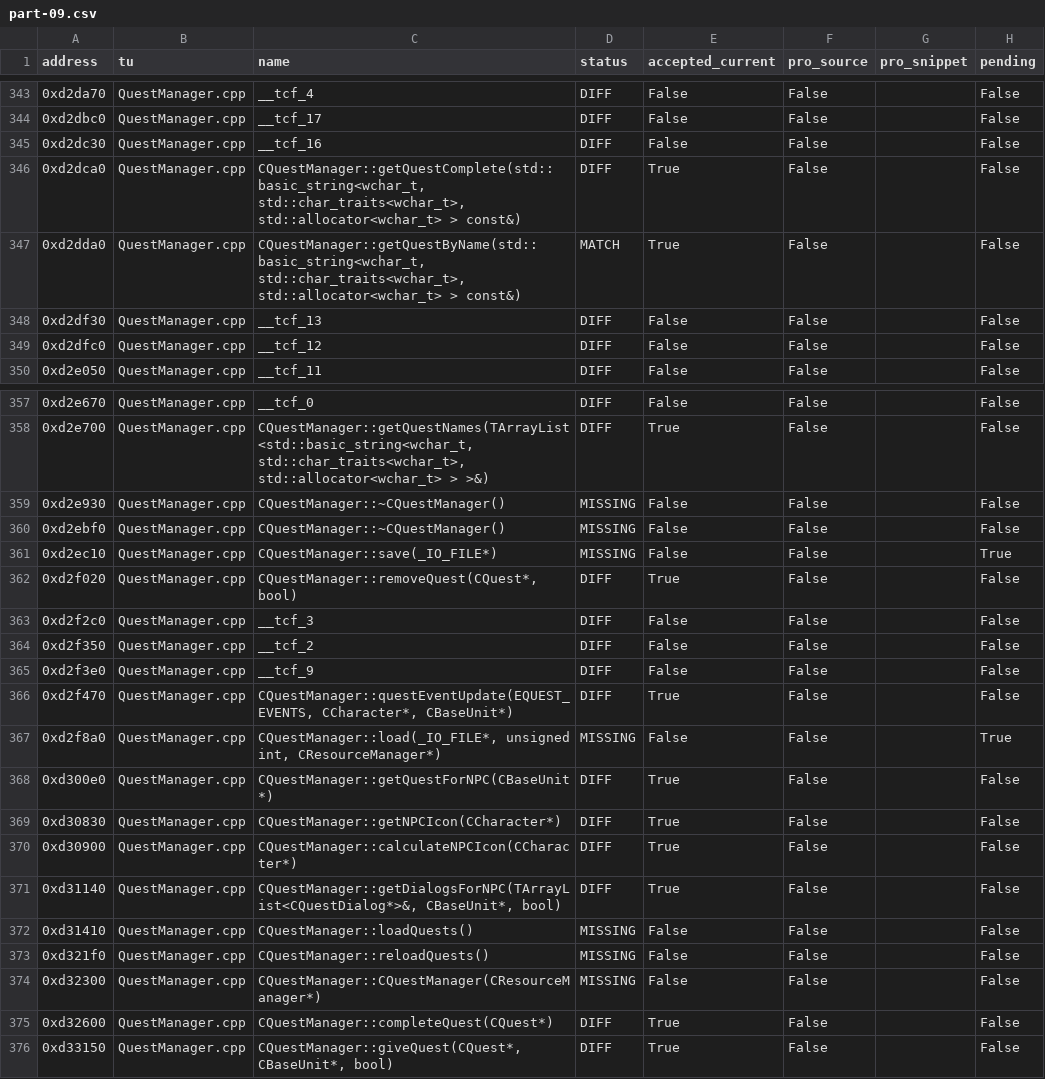
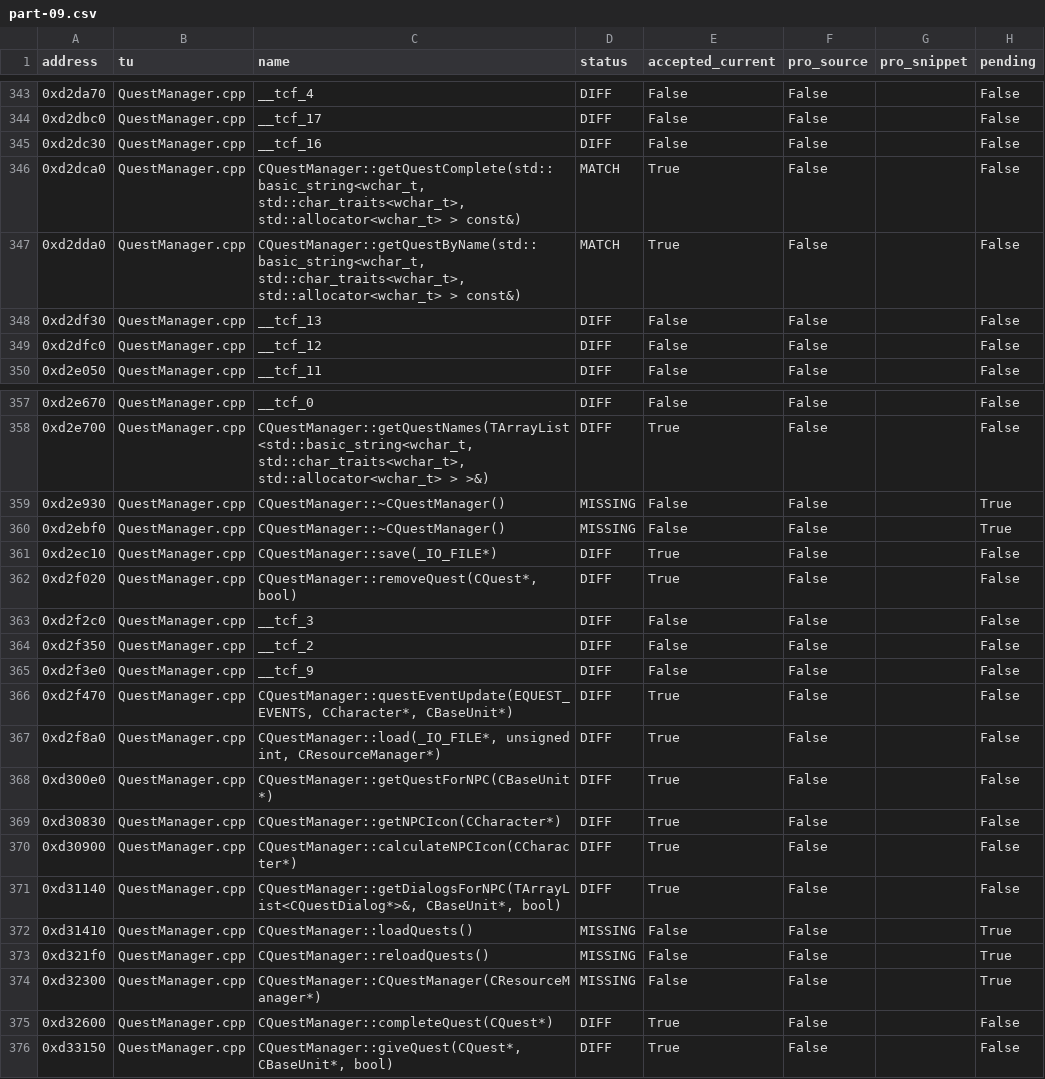
Before and after one commit to Qweasd123tg/OpenTorchlight, a CSV file: handoff/ALL_FUNCTIONS/part-09.csv, drawn as a sheet; only a part is shown, gaps mark what is left out.

Commit message:
Refresh full Pro handoff through verified PR97; retain history and integration limits

```diff
--- a/handoff/ALL_FUNCTIONS/part-09.csv
+++ b/handoff/ALL_FUNCTIONS/part-09.csv
@@ -345,3 +345,3 @@ address,tu,name,status,accepted_current,pro_source,pro_snippet,pending
 0xd2dc30,QuestManager.cpp,__tcf_16,DIFF,False,False,,False
-0xd2dca0,QuestManager.cpp,"CQuestManager::getQuestComplete(std::basic_string<wchar_t, std::char_traits<wchar_t>, std::allocator<wchar_t> > const&)",DIFF,True,False,,False
+0xd2dca0,QuestManager.cpp,"CQuestManager::getQuestComplete(std::basic_string<wchar_t, std::char_traits<wchar_t>, std::allocator<wchar_t> > const&)",MATCH,True,False,,False
 0xd2dda0,QuestManager.cpp,"CQuestManager::getQuestByName(std::basic_string<wchar_t, std::char_traits<wchar_t>, std::allocator<wchar_t> > const&)",MATCH,True,False,,False
@@ -358,5 +358,5 @@ address,tu,name,status,accepted_current,pro_source,pro_snippet,pending
 0xd2e700,QuestManager.cpp,"CQuestManager::getQuestNames(TArrayList<std::basic_string<wchar_t, std::char_traits<wchar_t>, std::allocator<wchar_t> > >&)",DIFF,True,False,,False
-0xd2e930,QuestManager.cpp,CQuestManager::~CQuestManager(),MISSING,False,False,,False
-0xd2ebf0,QuestManager.cpp,CQuestManager::~CQuestManager(),MISSING,False,False,,False
-0xd2ec10,QuestManager.cpp,CQuestManager::save(_IO_FILE*),MISSING,False,False,,True
+0xd2e930,QuestManager.cpp,CQuestManager::~CQuestManager(),MISSING,False,False,,True
+0xd2ebf0,QuestManager.cpp,CQuestManager::~CQuestManager(),MISSING,False,False,,True
+0xd2ec10,QuestManager.cpp,CQuestManager::save(_IO_FILE*),DIFF,True,False,,False
 0xd2f020,QuestManager.cpp,"CQuestManager::removeQuest(CQuest*, bool)",DIFF,True,False,,False
@@ -366,3 +366,3 @@ address,tu,name,status,accepted_current,pro_source,pro_snippet,pending
 0xd2f470,QuestManager.cpp,"CQuestManager::questEventUpdate(EQUEST_EVENTS, CCharacter*, CBaseUnit*)",DIFF,True,False,,False
-0xd2f8a0,QuestManager.cpp,"CQuestManager::load(_IO_FILE*, unsigned int, CResourceManager*)",MISSING,False,False,,True
+0xd2f8a0,QuestManager.cpp,"CQuestManager::load(_IO_FILE*, unsigned int, CResourceManager*)",DIFF,True,False,,False
 0xd300e0,QuestManager.cpp,CQuestManager::getQuestForNPC(CBaseUnit*),DIFF,True,False,,False
@@ -371,5 +371,5 @@ address,tu,name,status,accepted_current,pro_source,pro_snippet,pending
 0xd31140,QuestManager.cpp,"CQuestManager::getDialogsForNPC(TArrayList<CQuestDialog*>&, CBaseUnit*, bool)",DIFF,True,False,,False
-0xd31410,QuestManager.cpp,CQuestManager::loadQuests(),MISSING,False,False,,False
-0xd321f0,QuestManager.cpp,CQuestManager::reloadQuests(),MISSING,False,False,,False
-0xd32300,QuestManager.cpp,CQuestManager::CQuestManager(CResourceManager*),MISSING,False,False,,False
+0xd31410,QuestManager.cpp,CQuestManager::loadQuests(),MISSING,False,False,,True
+0xd321f0,QuestManager.cpp,CQuestManager::reloadQuests(),MISSING,False,False,,True
+0xd32300,QuestManager.cpp,CQuestManager::CQuestManager(CResourceManager*),MISSING,False,False,,True
 0xd32600,QuestManager.cpp,CQuestManager::completeQuest(CQuest*),DIFF,True,False,,False
```
Also changed, not shown: 33 other files.
